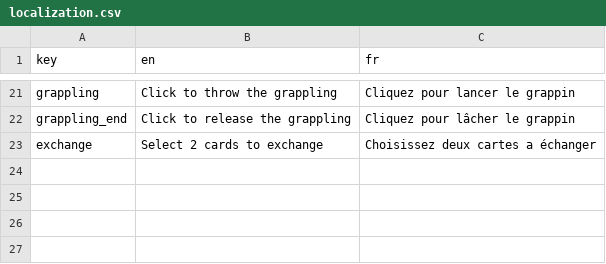
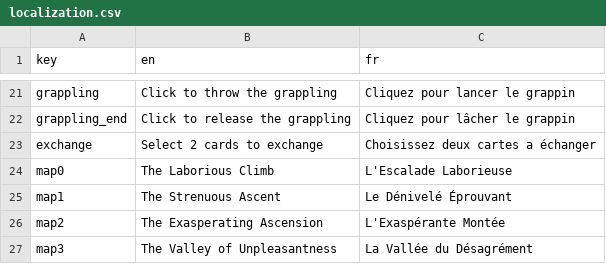
Before and after one commit to Sergueille/CluelessAlpinists, a CSV file: Assets/Resources/localization.csv, drawn as a sheet; only a part is shown, gaps mark what is left out.

Commit message:
Fixed map names localization

```diff
--- a/Assets/Resources/localization.csv
+++ b/Assets/Resources/localization.csv
@@ -23 +23,5 @@
 "exchange","Select 2 cards to exchange","Choisissez deux cartes a échanger"
+"map0","The Laborious Climb","L'Escalade Laborieuse"
+"map1","The Strenuous Ascent","Le Dénivelé Éprouvant"
+"map2","The Exasperating Ascension","L'Exaspérante Montée"
+"map3","The Valley of Unpleasantness","La Vallée du Désagrément"
```
Also changed, not shown: 4 other files.
